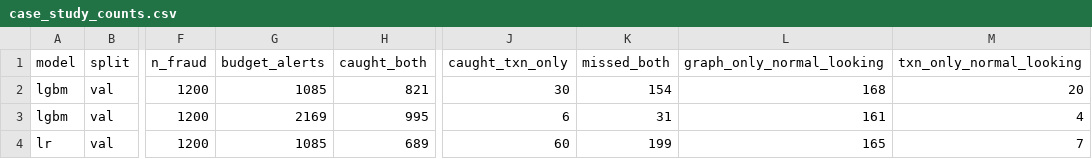
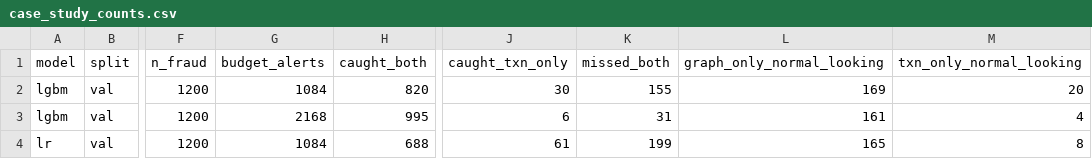
Before and after one commit to davidchanwz/bt4012-fraud-detection, a CSV file: reports/tables/case_study_counts.csv, drawn as a sheet; only a part is shown, gaps mark what is left out; the diff names each change by its address in the sheet, - before the commit and + after, or states it on an @@ line.

```diff
--- a/reports/tables/case_study_counts.csv
+++ b/reports/tables/case_study_counts.csv
-G2 (budget_alerts): 1085
+G2 (budget_alerts): 1084
-H2 (caught_both): 821
+H2 (caught_both): 820
-K2 (missed_both): 154
+K2 (missed_both): 155
-L2 (graph_only_normal_looking): 168
+L2 (graph_only_normal_looking): 169
-G3 (budget_alerts): 2169
+G3 (budget_alerts): 2168
-G4 (budget_alerts): 1085
+G4 (budget_alerts): 1084
-H4 (caught_both): 689
+H4 (caught_both): 688
-J4 (caught_txn_only): 60
+J4 (caught_txn_only): 61
-M4 (txn_only_normal_looking): 7
+M4 (txn_only_normal_looking): 8
```
Also changed, not shown: 5 other files.
